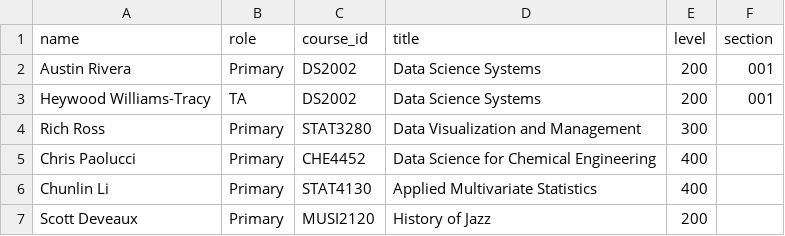
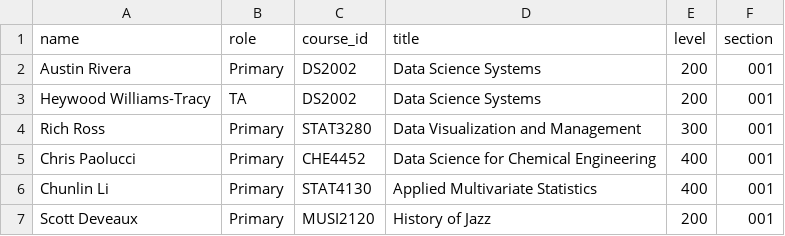
Before and after one commit to CooperJCarlson/DS-2002-F25, a CSV file: Labs/Lab_05/Schema_Enforcer/clean_course_catalog.csv, drawn as a sheet.

Commit message:
Fix section numbers in clean_course_catalog.csv
Updated section numbers for multiple courses.

```diff
--- a/Labs/Lab_05/Schema_Enforcer/clean_course_catalog.csv
+++ b/Labs/Lab_05/Schema_Enforcer/clean_course_catalog.csv
@@ -3,5 +3,5 @@ Austin Rivera,Primary,DS2002,Data Science Systems,200,001
 Heywood Williams-Tracy,TA,DS2002,Data Science Systems,200,001
-Rich Ross,Primary,STAT3280,Data Visualization and Management,300,
-Chris Paolucci,Primary,CHE4452,Data Science for Chemical Engineering,400,
-Chunlin Li,Primary,STAT4130,Applied Multivariate Statistics,400,
-Scott Deveaux,Primary,MUSI2120,History of Jazz,200,
+Rich Ross,Primary,STAT3280,Data Visualization and Management,300,001
+Chris Paolucci,Primary,CHE4452,Data Science for Chemical Engineering,400,001
+Chunlin Li,Primary,STAT4130,Applied Multivariate Statistics,400,001
+Scott Deveaux,Primary,MUSI2120,History of Jazz,200,001
```
